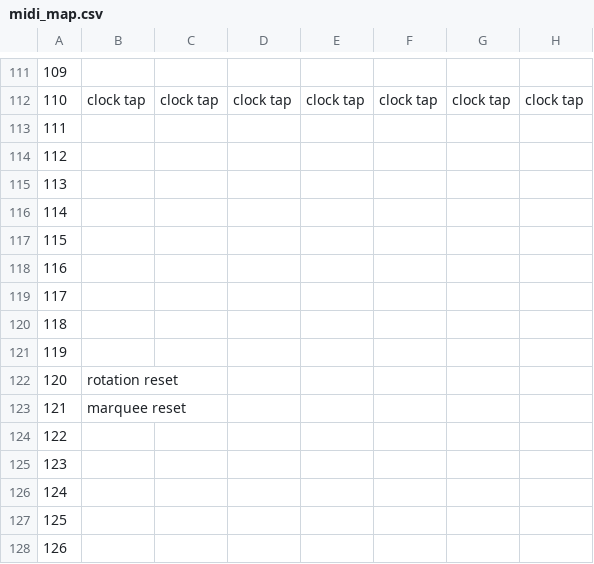
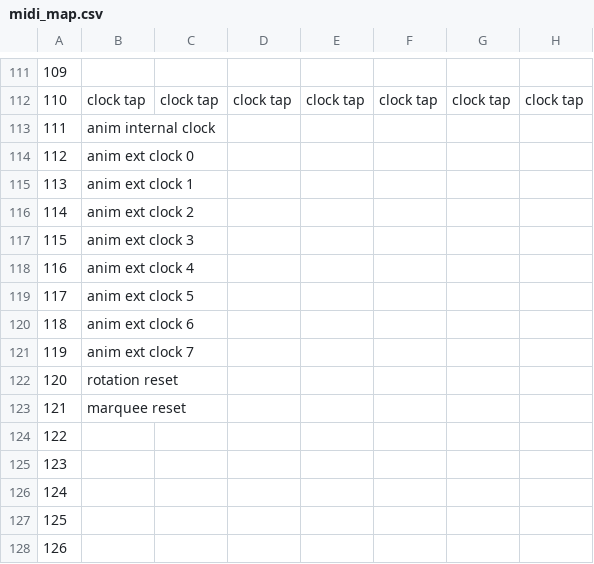
Before and after one commit to generalelectrix/tunnels, a CSV file: docs/midi_map.csv, drawn as a sheet; only a part is shown, gaps mark what is left out; the diff names each change by its address in the sheet, - before the commit and + after, or states it on an @@ line.

Commit message:
wire up a clock selector radio button set

```diff
--- a/docs/midi_map.csv
+++ b/docs/midi_map.csv
-B113: (empty)
+B113: anim internal clock
-B114: (empty)
+B114: anim ext clock 0
-B115: (empty)
+B115: anim ext clock 1
-B116: (empty)
+B116: anim ext clock 2
-B117: (empty)
+B117: anim ext clock 3
-B118: (empty)
+B118: anim ext clock 4
-B119: (empty)
+B119: anim ext clock 5
-B120: (empty)
+B120: anim ext clock 6
-B121: (empty)
+B121: anim ext clock 7
```
Also changed, not shown: 3 other files.
